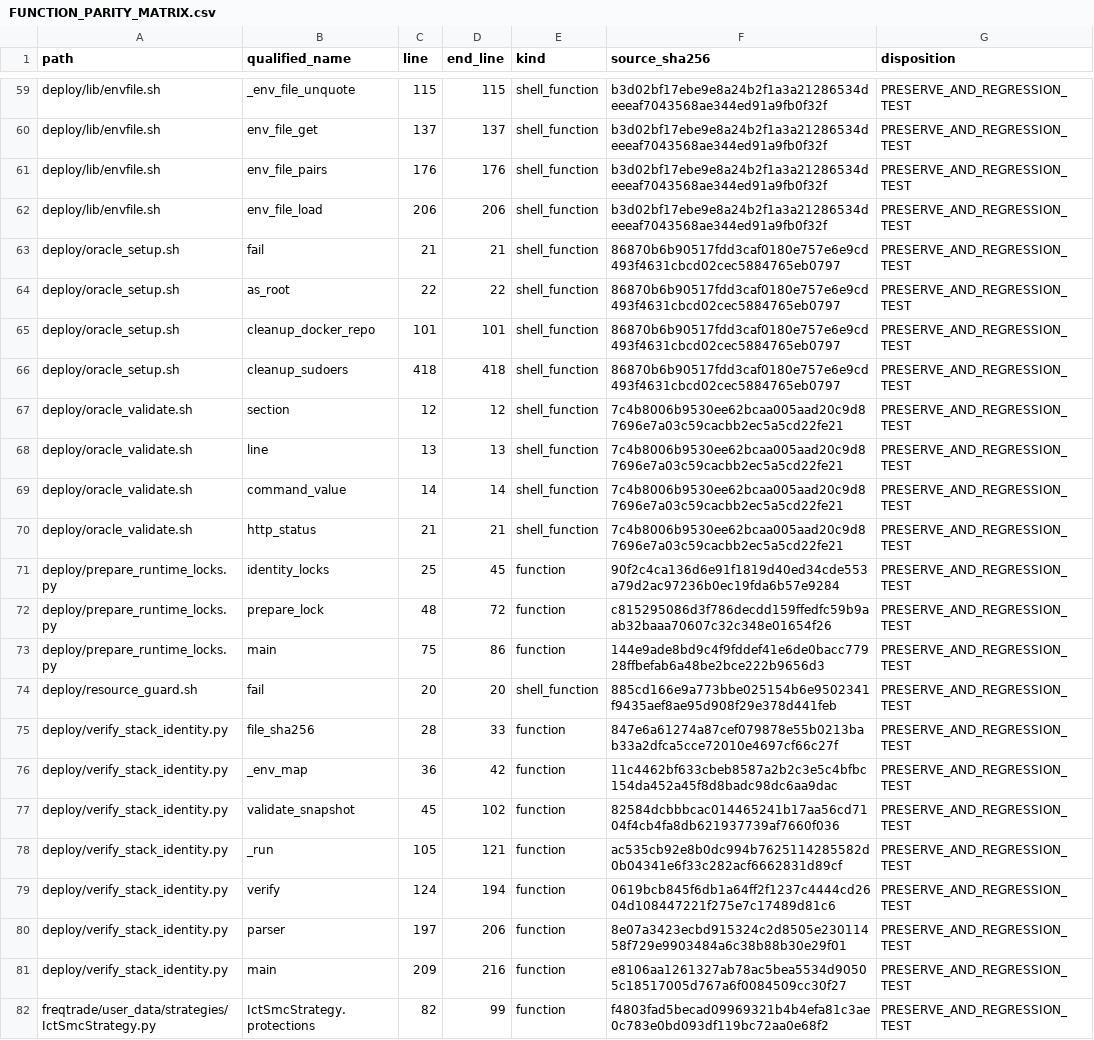
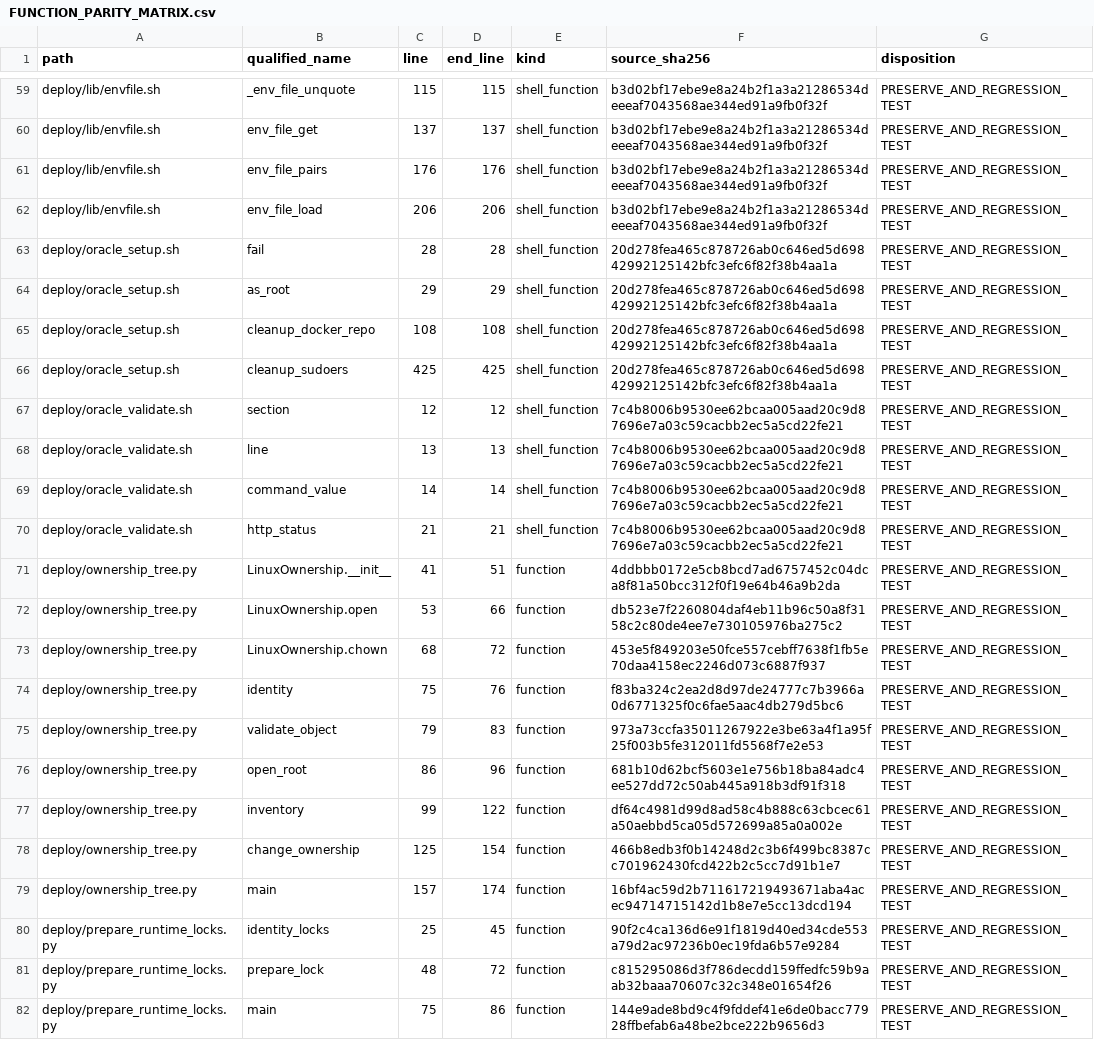
Before and after one commit to asad13-Binana/Bitcoin-Bot-Live-Trading-on-Binance-any-Exchange, a CSV file: docs/audit/FUNCTION_PARITY_MATRIX.csv, drawn as a sheet; only a part is shown, gaps mark what is left out; the shorter side is filled out with more unchanged rows.

Commit message:
Fix portable mount-safe ownership bootstrap (#20)

```diff
--- a/docs/audit/FUNCTION_PARITY_MATRIX.csv
+++ b/docs/audit/FUNCTION_PARITY_MATRIX.csv
@@ -62,6 +62,6 @@
 "deploy/lib/envfile.sh","env_file_load","206","206","shell_function","b3d02bf17ebe9e8a24b2f1a3a21286534deeeaf7043568ae344ed91a9fb0f32f","PRESERVE_AND_REGRESSION_TEST"
-"deploy/oracle_setup.sh","fail","21","21","shell_function","86870b6b90517fdd3caf0180e757e6e9cd493f4631cbcd02cec5884765eb0797","PRESERVE_AND_REGRESSION_TEST"
-"deploy/oracle_setup.sh","as_root","22","22","shell_function","86870b6b90517fdd3caf0180e757e6e9cd493f4631cbcd02cec5884765eb0797","PRESERVE_AND_REGRESSION_TEST"
-"deploy/oracle_setup.sh","cleanup_docker_repo","101","101","shell_function","86870b6b90517fdd3caf0180e757e6e9cd493f4631cbcd02cec5884765eb0797","PRESERVE_AND_REGRESSION_TEST"
-"deploy/oracle_setup.sh","cleanup_sudoers","418","418","shell_function","86870b6b90517fdd3caf0180e757e6e9cd493f4631cbcd02cec5884765eb0797","PRESERVE_AND_REGRESSION_TEST"
+"deploy/oracle_setup.sh","fail","28","28","shell_function","20d278fea465c878726ab0c646ed5d69842992125142bfc3efc6f82f38b4aa1a","PRESERVE_AND_REGRESSION_TEST"
+"deploy/oracle_setup.sh","as_root","29","29","shell_function","20d278fea465c878726ab0c646ed5d69842992125142bfc3efc6f82f38b4aa1a","PRESERVE_AND_REGRESSION_TEST"
+"deploy/oracle_setup.sh","cleanup_docker_repo","108","108","shell_function","20d278fea465c878726ab0c646ed5d69842992125142bfc3efc6f82f38b4aa1a","PRESERVE_AND_REGRESSION_TEST"
+"deploy/oracle_setup.sh","cleanup_sudoers","425","425","shell_function","20d278fea465c878726ab0c646ed5d69842992125142bfc3efc6f82f38b4aa1a","PRESERVE_AND_REGRESSION_TEST"
 "deploy/oracle_validate.sh","section","12","12","shell_function","7c4b8006b9530ee62bcaa005aad20c9d87696e7a03c59cacbb2ec5a5cd22fe21","PRESERVE_AND_REGRESSION_TEST"
@@ -70,2 +70,11 @@
 "deploy/oracle_validate.sh","http_status","21","21","shell_function","7c4b8006b9530ee62bcaa005aad20c9d87696e7a03c59cacbb2ec5a5cd22fe21","PRESERVE_AND_REGRESSION_TEST"
+"deploy/ownership_tree.py","LinuxOwnership.__init__","41","51","function","4ddbbb0172e5cb8bcd7ad6757452c04dca8f81a50bcc312f0f19e64b46a9b2da","PRESERVE_AND_REGRESSION_TEST"
+"deploy/ownership_tree.py","LinuxOwnership.open","53","66","function","db523e7f2260804daf4eb11b96c50a8f3158c2c80de4ee7e730105976ba275c2","PRESERVE_AND_REGRESSION_TEST"
+"deploy/ownership_tree.py","LinuxOwnership.chown","68","72","function","453e5f849203e50fce557cebff7638f1fb5e70daa4158ec2246d073c6887f937","PRESERVE_AND_REGRESSION_TEST"
+"deploy/ownership_tree.py","identity","75","76","function","f83ba324c2ea2d8d97de24777c7b3966a0d6771325f0c6fae5aac4db279d5bc6","PRESERVE_AND_REGRESSION_TEST"
+"deploy/ownership_tree.py","validate_object","79","83","function","973a73ccfa35011267922e3be63a4f1a95f25f003b5fe312011fd5568f7e2e53","PRESERVE_AND_REGRESSION_TEST"
+"deploy/ownership_tree.py","open_root","86","96","function","681b10d62bcf5603e1e756b18ba84adc4ee527dd72c50ab445a918b3df91f318","PRESERVE_AND_REGRESSION_TEST"
+"deploy/ownership_tree.py","inventory","99","122","function","df64c4981d99d8ad58c4b888c63cbcec61a50aebbd5ca05d572699a85a0a002e","PRESERVE_AND_REGRESSION_TEST"
+"deploy/ownership_tree.py","change_ownership","125","154","function","466b8edb3f0b14248d2c3b6f499bc8387cc701962430fcd422b2c5cc7d91b1e7","PRESERVE_AND_REGRESSION_TEST"
+"deploy/ownership_tree.py","main","157","174","function","16bf4ac59d2b711617219493671aba4acec94714715142d1b8e7e5cc13dcd194","PRESERVE_AND_REGRESSION_TEST"
 "deploy/prepare_runtime_locks.py","identity_locks","25","45","function","90f2c4ca136d6e91f1819d40ed34cde553a79d2ac97236b0ec19fda6b57e9284","PRESERVE_AND_REGRESSION_TEST"
```
Also changed, not shown: docs/audit/FILE_REVIEW_LEDGER.csv, 11 other files.
